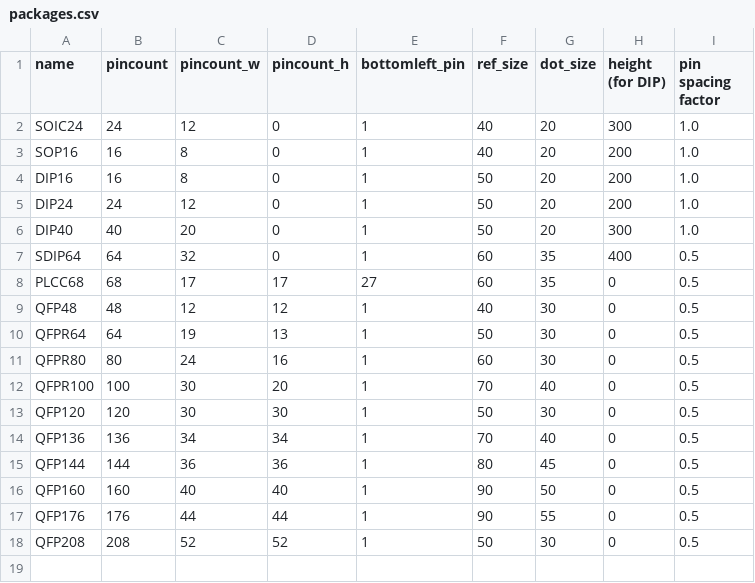
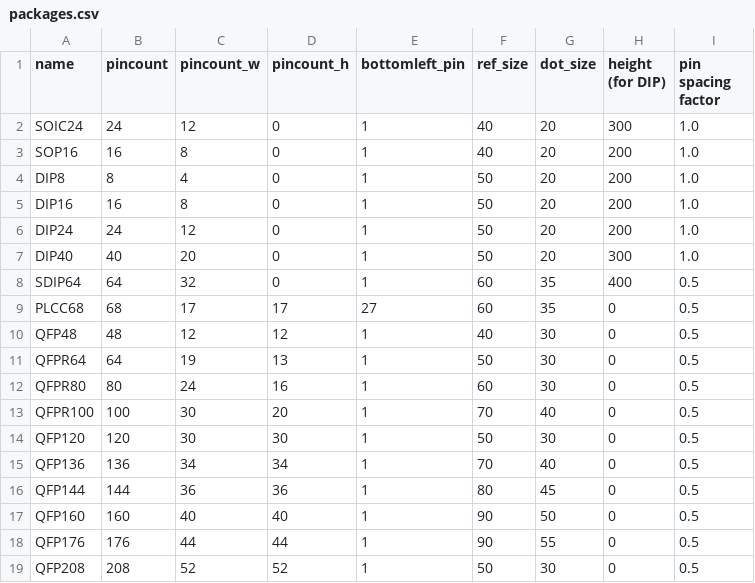
Before and after one commit to neogeodev/SVGPinout, a CSV file: packages.csv, drawn as a sheet; the diff names each change by its address in the sheet, - before the commit and + after, or states it on an @@ line.

Commit message:
Added DIP-8 package

```diff
--- a/packages.csv
+++ b/packages.csv
+row 4: DIP8 | 8 | 4 | 0 | 1 | 50 | 20 | 200 | 1.0
```
